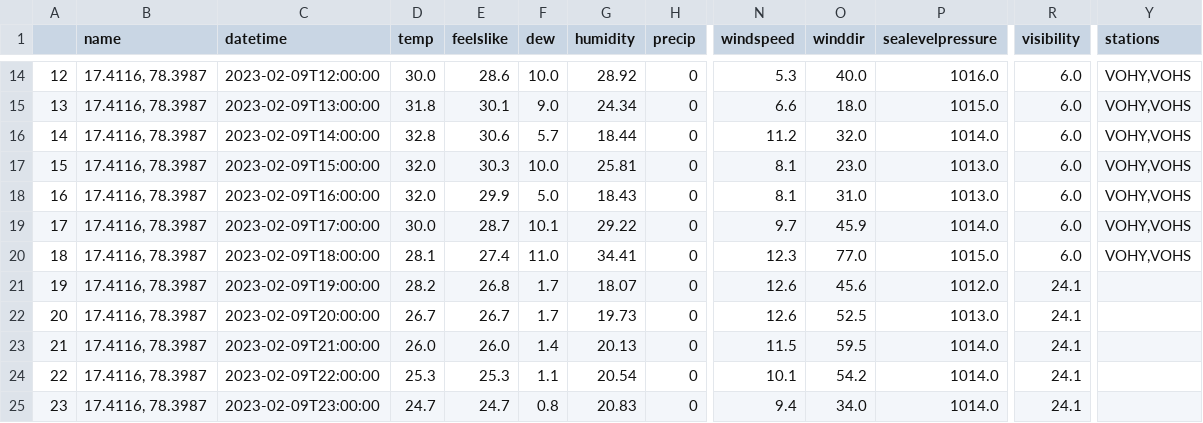
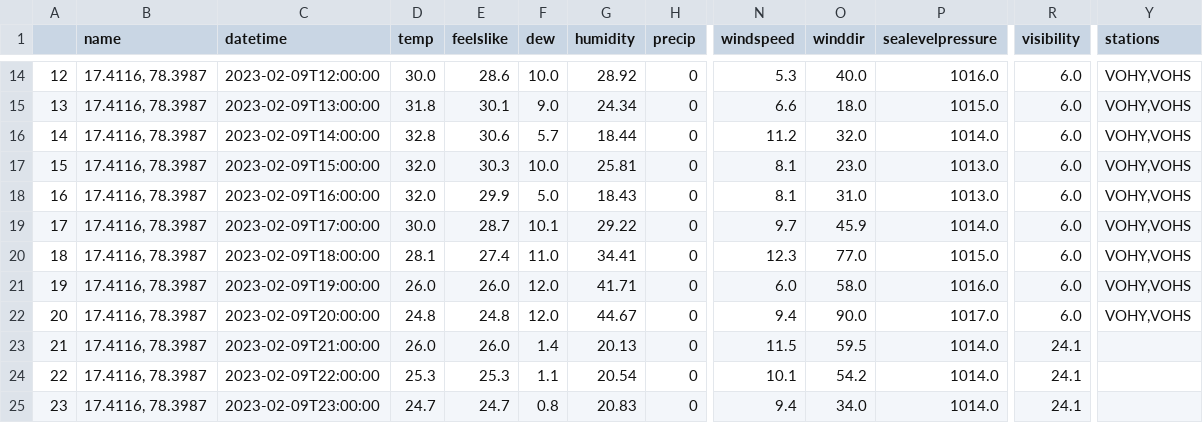
Before and after one commit to AksharaReddyPatlannagari/MAJOR-PROJECT, a CSV file: predicted_weather.csv, drawn as a sheet; only a part is shown, gaps mark what is left out; the diff names each change by its address in the sheet, - before the commit and + after, or states it on an @@ line.

```diff
--- a/predicted_weather.csv
+++ b/predicted_weather.csv
-D21 (temp): 28.2
+D21 (temp): 26.0
-E21 (feelslike): 26.8
+E21 (feelslike): 26.0
-F21:F22 (dew): 1.7
+F21:F22 (dew): 12.0
-G21 (humidity): 18.07
+G21 (humidity): 41.71
-N21 (windspeed): 12.6
+N21 (windspeed): 6.0
-O21 (winddir): 45.6
+O21 (winddir): 58.0
-P21 (sealevelpressure): 1012.0
+P21 (sealevelpressure): 1016.0
-R21:R22 (visibility): 24.1
+R21:R22 (visibility): 6.0
-Y21:Y22 (stations): (empty)
+Y21:Y22 (stations): VOHY,VOHS
-D22 (temp): 26.7
+D22 (temp): 24.8
-E22 (feelslike): 26.7
+E22 (feelslike): 24.8
-G22 (humidity): 19.73
+G22 (humidity): 44.67
-N22 (windspeed): 12.6
+N22 (windspeed): 9.4
-O22 (winddir): 52.5
+O22 (winddir): 90.0
-P22 (sealevelpressure): 1013.0
+P22 (sealevelpressure): 1017.0
```
Also changed, not shown: 5 other files.
